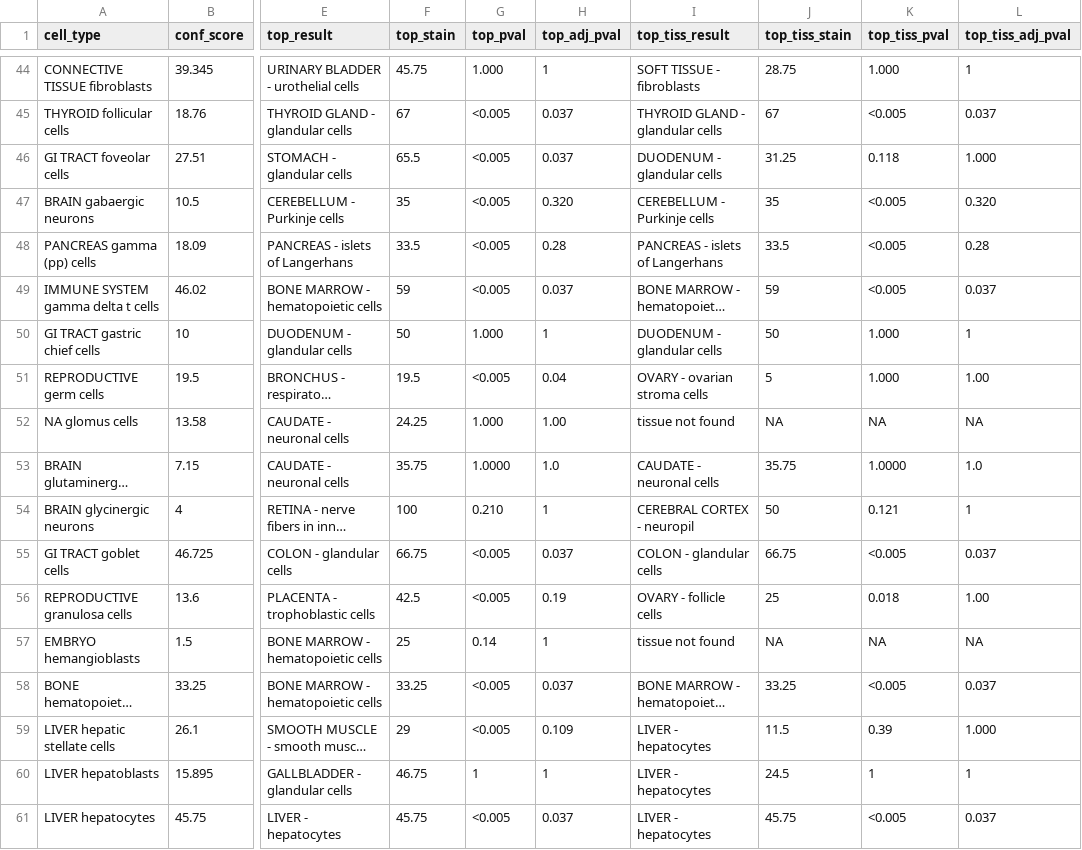
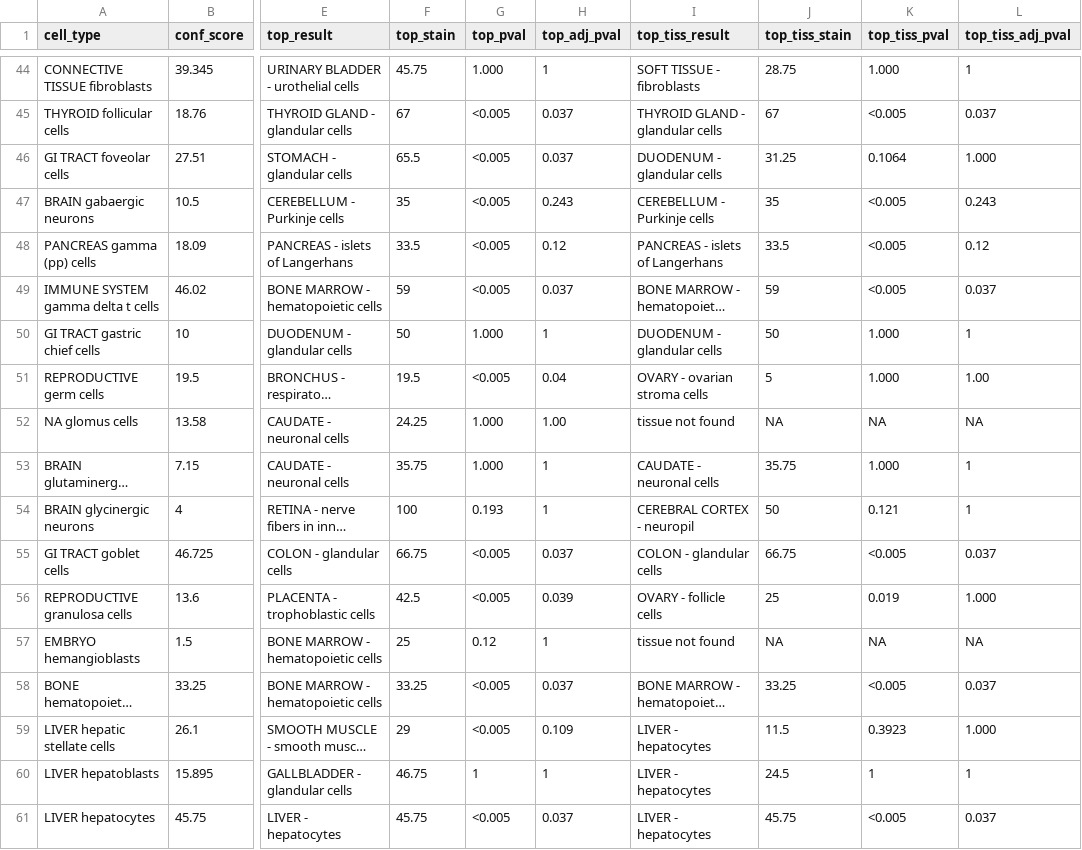
Before and after one commit to tnieuwe/HPAStainR, a CSV file: paper_test/supplemental_table_1_final_df_output.csv, drawn as a sheet; only a part is shown, gaps mark what is left out; long unchanged cells end in …; the diff covers the shown part only; the diff names each change by its address in the sheet, - before the commit and + after, or states it on an @@ line.

Commit message:
Newest version of outputs

```diff
--- a/paper_test/supplemental_table_1_final_df_output.csv
+++ b/paper_test/supplemental_table_1_final_df_output.csv
-K46 (top_tiss_pval): 0.118
+K46 (top_tiss_pval): 0.1064
-H47 (top_adj_pval): 0.320
+H47 (top_adj_pval): 0.243
-L47 (top_tiss_adj_pval): 0.320
+L47 (top_tiss_adj_pval): 0.243
-H48 (top_adj_pval): 0.28
+H48 (top_adj_pval): 0.12
-L48 (top_tiss_adj_pval): 0.28
+L48 (top_tiss_adj_pval): 0.12
-G53 (top_pval): 1.0000
+G53 (top_pval): 1.000
-H53 (top_adj_pval): 1.0
+H53 (top_adj_pval): 1
-K53 (top_tiss_pval): 1.0000
+K53 (top_tiss_pval): 1.000
-L53 (top_tiss_adj_pval): 1.0
+L53 (top_tiss_adj_pval): 1
-G54 (top_pval): 0.210
+G54 (top_pval): 0.193
-H56 (top_adj_pval): 0.19
+H56 (top_adj_pval): 0.039
-K56 (top_tiss_pval): 0.018
+K56 (top_tiss_pval): 0.019
-L56 (top_tiss_adj_pval): 1.00
+L56 (top_tiss_adj_pval): 1.000
-G57 (top_pval): 0.14
+G57 (top_pval): 0.12
-K59 (top_tiss_pval): 0.39
+K59 (top_tiss_pval): 0.3923
```
Also changed, not shown: 115 edited cells elsewhere in this file, 4 other files.
